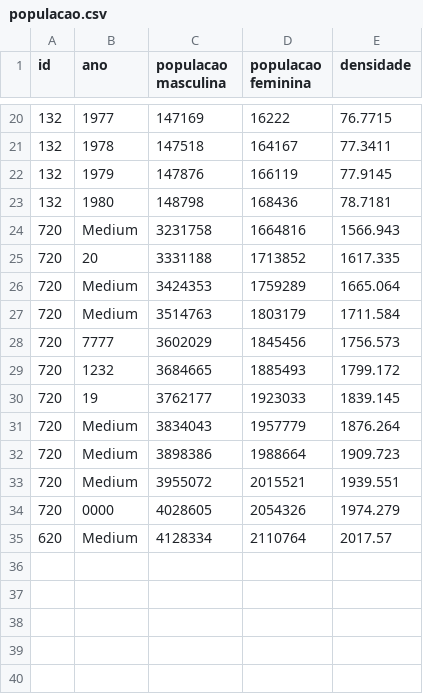
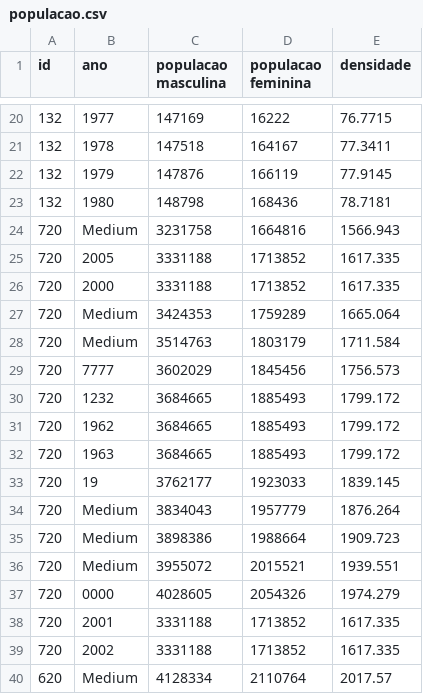
Before and after one commit to giuseppe-mazzeo/java, a CSV file: projeto/parte1-novo/deisi-world-meter/test-files/populacao.csv, drawn as a sheet; only a part is shown, gaps mark what is left out.

Commit message:
projeto alterado e exercicio sobre teste

```diff
--- a/projeto/parte1-novo/deisi-world-meter/test-files/populacao.csv
+++ b/projeto/parte1-novo/deisi-world-meter/test-files/populacao.csv
@@ -24,3 +24,4 @@ id,ano,populacao masculina,populacao feminina,densidade
 720,Medium,3231758,1664816,1566.943
-720,20,3331188,1713852,1617.335
+720,2005,3331188,1713852,1617.335
+720,2000,3331188,1713852,1617.335
 720,Medium,3424353,1759289,1665.064
@@ -29,2 +30,4 @@ id,ano,populacao masculina,populacao feminina,densidade
 720,1232,3684665,1885493,1799.172
+720,1962,3684665,1885493,1799.172
+720,1963,3684665,1885493,1799.172
 720,19,3762177,1923033,1839.145
@@ -34,2 +37,4 @@ id,ano,populacao masculina,populacao feminina,densidade
 720,0000,4028605,2054326,1974.279
+720,2001,3331188,1713852,1617.335
+720,2002,3331188,1713852,1617.335
 620,Medium,4128334,2110764,2017.57
```
Also changed, not shown: projeto/parte1-novo/deisi-world-meter/test-files/cidades.csv, 12 other files.
